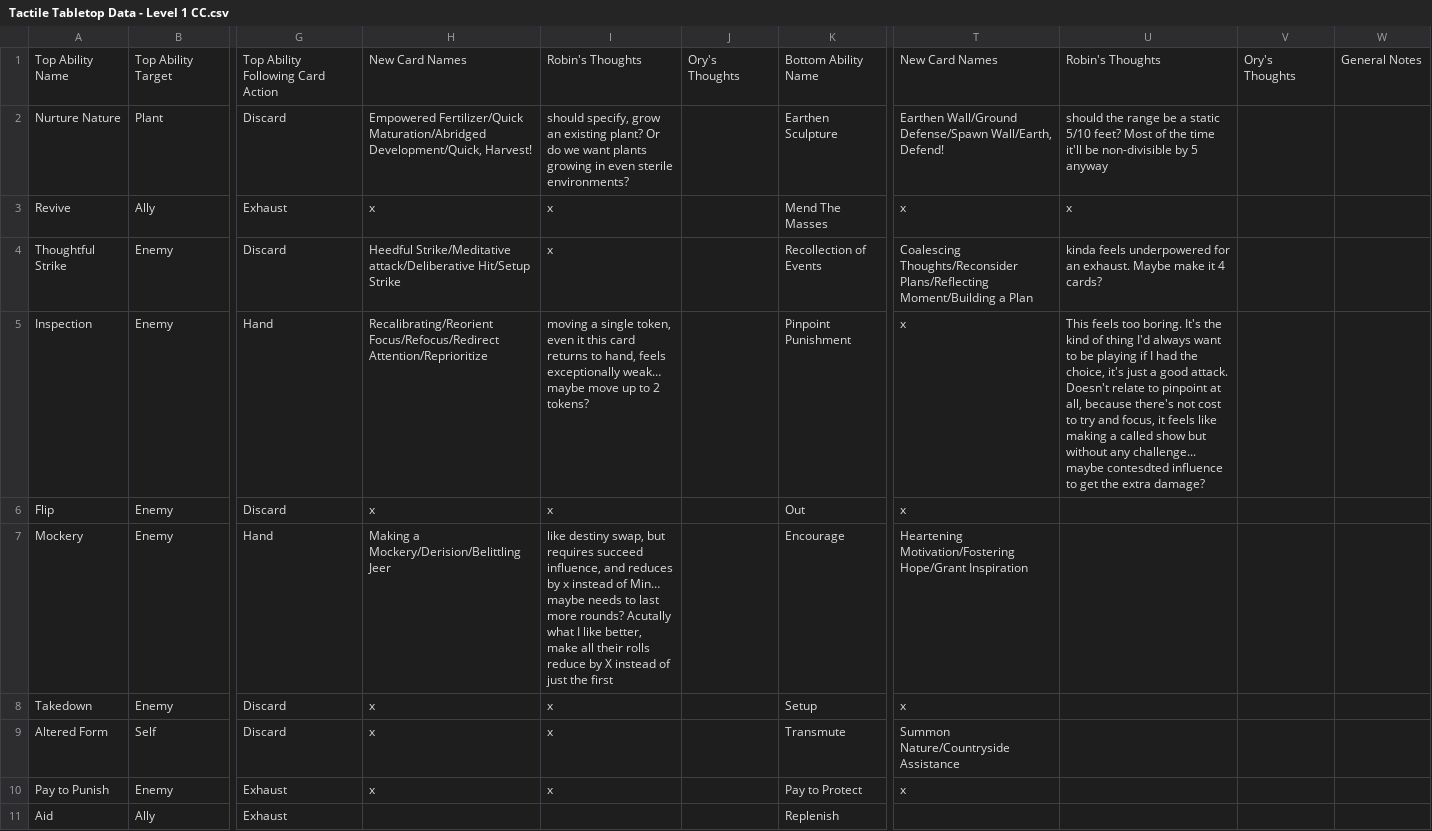
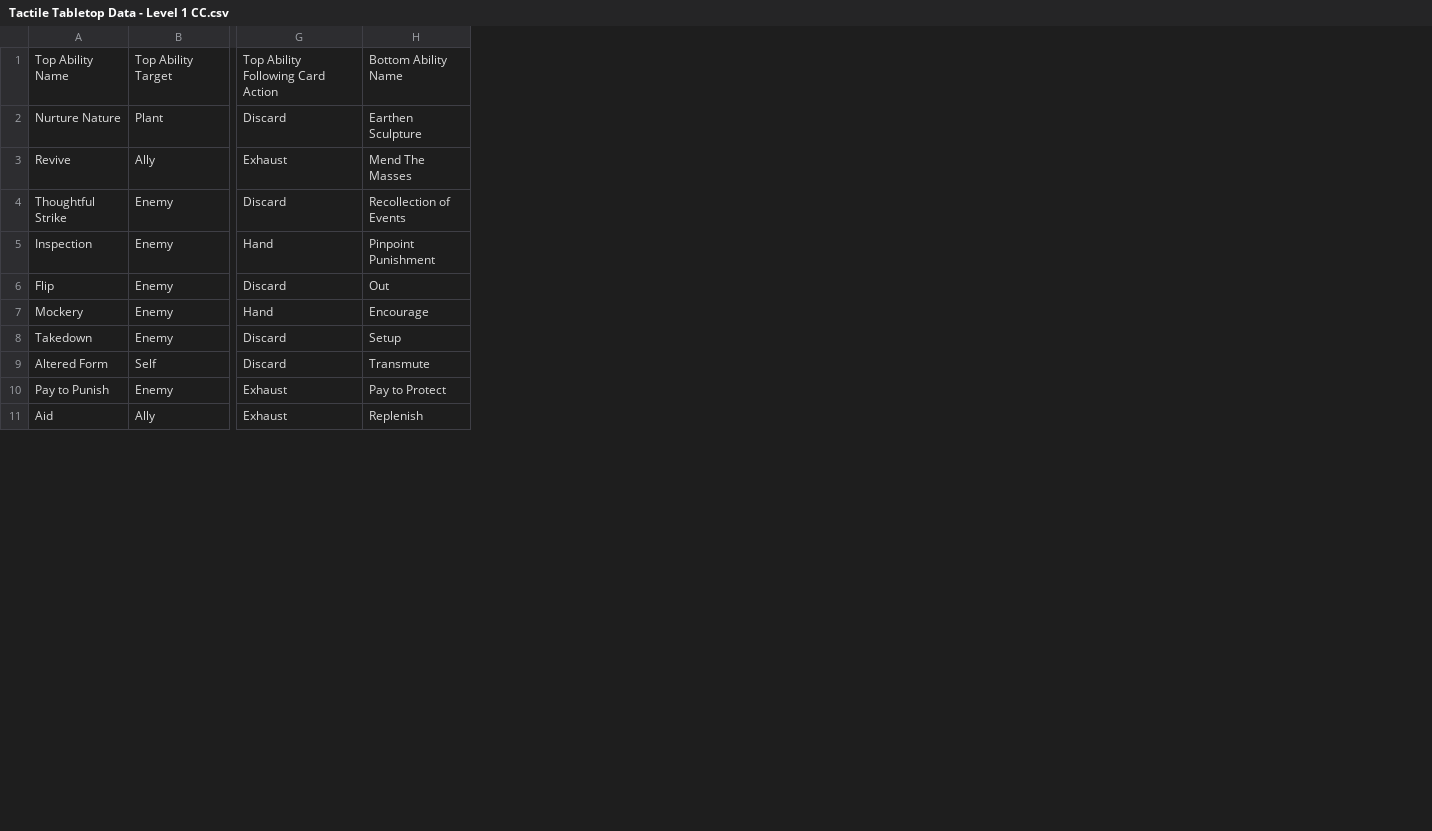
Before and after one commit to isabella232/TableTopRolePlaying_Squib, a CSV file: tactile_tabletop/Character Cards/Tactile Tabletop Data - Level 1 CC.csv, drawn as a sheet; only a part is shown, gaps mark what is left out; ↵ is a line break in a cell; the diff names each change by its address in the sheet, - before the commit and + after, or states it on an @@ line.

Commit message:
removing bad characters to allow for generation

```diff
--- a/tactile_tabletop/Character Cards/Tactile Tabletop Data - Level 1 CC.csv
+++ b/tactile_tabletop/Character Cards/Tactile Tabletop Data - Level 1 CC.csv
-column H, rows 1-10: New Card Names | Empowered Fertilizer/Quick Maturation/Abridged Development/Quick, Harvest! | x | Heedful Strike/Meditative attack/Deliberative Hit/Setup Strike | Recalibrating/Reorient Focus/Refocus/Redirect Attention/Reprioritize | x | Making a Mockery/Derision/Belittling Jeer | x | x | x
-column I, rows 1-10: Robin's Thoughts | should specify, grow an existing plant? Or do we want plants growing in even sterile environments? | x | x | moving a single token, even it this card returns to hand, feels exceptionally weak… maybe move up to 2 tokens? | x | like destiny swap, but requires succeed influence, and reduces by x instead of Min… ↵ maybe needs to last more rounds? Acutally what I like better, make all their rolls reduce by X instead of just the first | x | x | x
-column J, row 1: Ory's Thoughts
-column T, rows 1-10: New Card Names | Earthen Wall/Ground Defense/Spawn Wall/Earth, Defend! | x | Coalescing Thoughts/Reconsider Plans/Reflecting Moment/Building a Plan | x | x | Heartening Motivation/Fostering Hope/Grant Inspiration | x | Summon Nature/Countryside Assistance | x
-column U, rows 1-5: Robin's Thoughts | should the range be a static 5/10 feet? Most of the time it'll be non-divisible by 5 anyway | x | kinda feels underpowered for an exhaust. Maybe make it 4 cards? | This feels too boring. It's the kind of thing I'd always want to be playing if I had the choice, it's just a good attack. Doesn't relate to pinpoint at all, because there's not cost to try and focus, it feels like making a called show but without any challenge... maybe contesdted influence to get the extra damage?
-column V, row 1: Ory's Thoughts
-column W, row 1: General Notes
```
